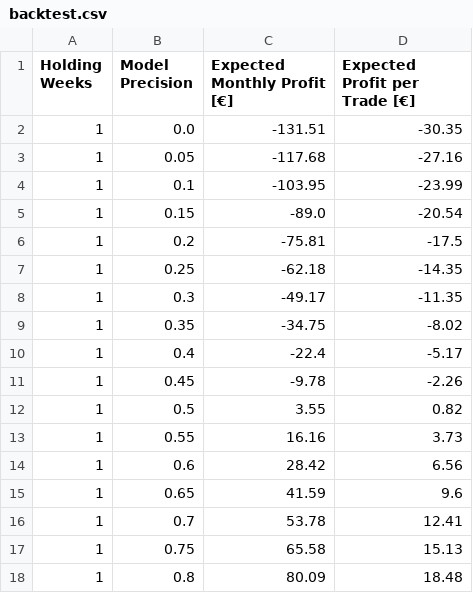
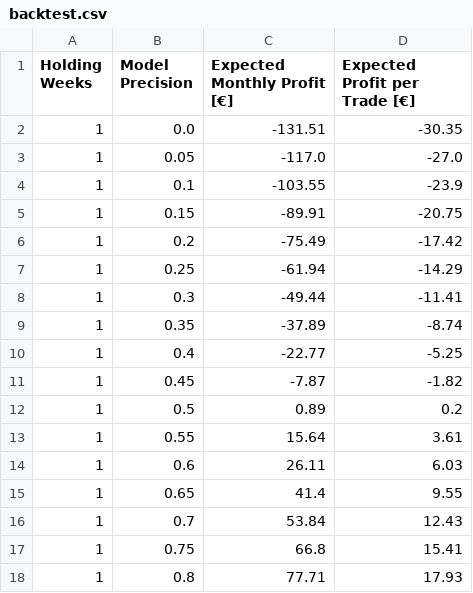
Before and after one commit to domreichl/trading-ml, a CSV file: frontend/data/backtest.csv, drawn as a sheet; only a part is shown; the diff covers the shown part only.

```diff
--- a/frontend/data/backtest.csv
+++ b/frontend/data/backtest.csv
@@ -2,17 +2,17 @@ Holding Weeks,Model Precision,Expected Monthly Profit [€],Expected Profit per
 1,0.0,-131.51,-30.35
-1,0.05,-117.68,-27.16
-1,0.1,-103.95,-23.99
-1,0.15,-89.0,-20.54
-1,0.2,-75.81,-17.5
-1,0.25,-62.18,-14.35
-1,0.3,-49.17,-11.35
-1,0.35,-34.75,-8.02
-1,0.4,-22.4,-5.17
-1,0.45,-9.78,-2.26
-1,0.5,3.55,0.82
-1,0.55,16.16,3.73
-1,0.6,28.42,6.56
-1,0.65,41.59,9.6
-1,0.7,53.78,12.41
-1,0.75,65.58,15.13
-1,0.8,80.09,18.48
+1,0.05,-117.0,-27.0
+1,0.1,-103.55,-23.9
+1,0.15,-89.91,-20.75
+1,0.2,-75.49,-17.42
+1,0.25,-61.94,-14.29
+1,0.3,-49.44,-11.41
+1,0.35,-37.89,-8.74
+1,0.4,-22.77,-5.25
+1,0.45,-7.87,-1.82
+1,0.5,0.89,0.2
+1,0.55,15.64,3.61
+1,0.6,26.11,6.03
+1,0.65,41.4,9.55
+1,0.7,53.84,12.43
+1,0.75,66.8,15.41
+1,0.8,77.71,17.93
```
Also changed, not shown: 120 edited cells elsewhere in this file, 34 other files.
